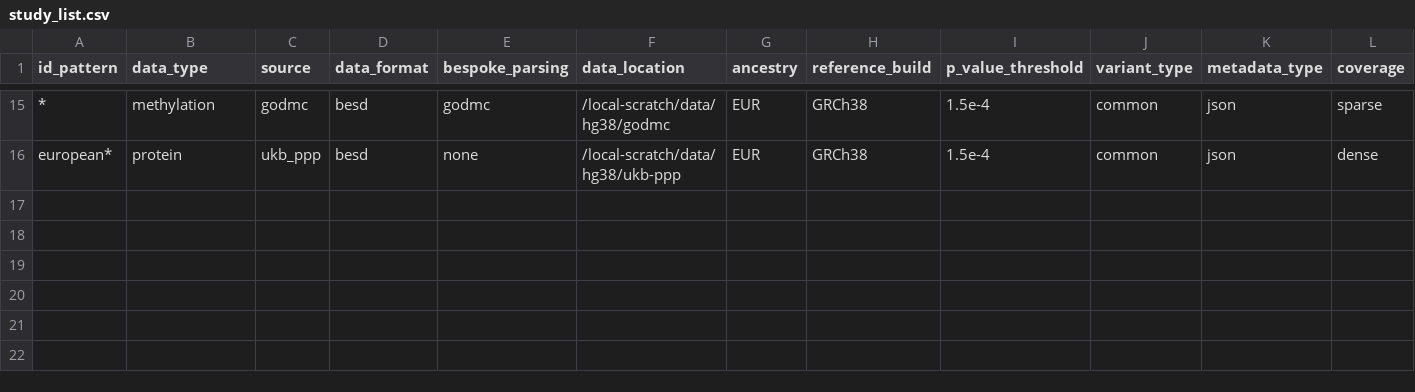
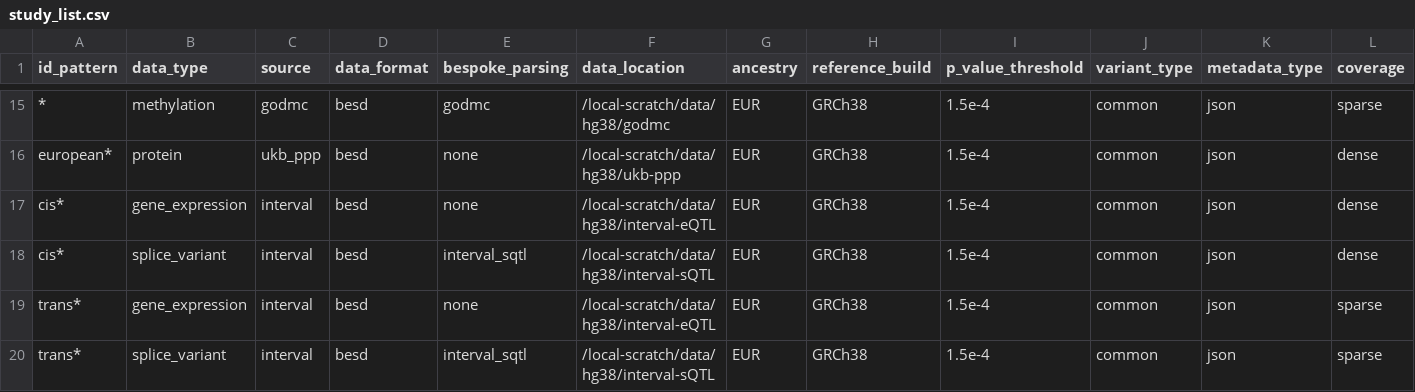
Before and after one commit to MRCIEU/genotype-phenotype-map, a CSV file: pipeline_steps/data/study_list.csv, drawn as a sheet; only a part is shown, gaps mark what is left out; the diff names each change by its address in the sheet, - before the commit and + after, or states it on an @@ line.

Commit message:
Ingesting interval qtls and Updating DB (#160)

```diff
--- a/pipeline_steps/data/study_list.csv
+++ b/pipeline_steps/data/study_list.csv
+row 17: cis* | gene_expression | interval | besd | none | /local-scratch/data/hg38/interval-eQTL | EUR | GRCh38 | 1.5e-4 | common | json | dense
+row 18: cis* | splice_variant | interval | besd | interval_sqtl | /local-scratch/data/hg38/interval-sQTL | EUR | GRCh38 | 1.5e-4 | common | json | dense
+row 19: trans* | gene_expression | interval | besd | none | /local-scratch/data/hg38/interval-eQTL | EUR | GRCh38 | 1.5e-4 | common | json | sparse
+row 20: trans* | splice_variant | interval | besd | interval_sqtl | /local-scratch/data/hg38/interval-sQTL | EUR | GRCh38 | 1.5e-4 | common | json | sparse
```
Also changed, not shown: pipeline_steps/data/study_sources.csv, 43 other files.
